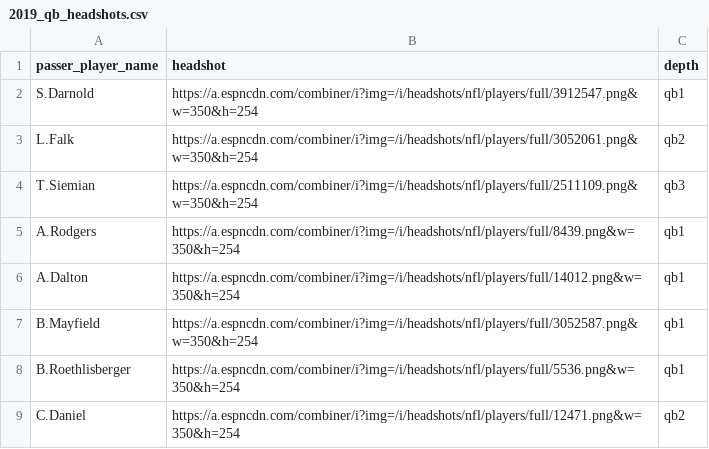
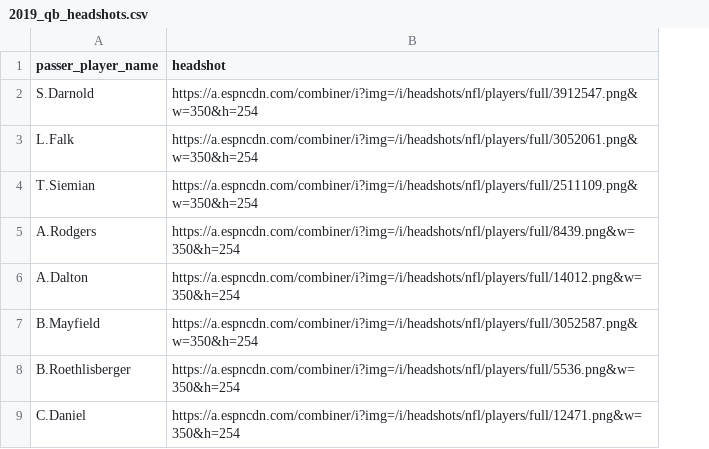
Before and after one commit to laurenkopac/NYJetsAnalytics, a CSV file: 2019_qb_headshots.csv, drawn as a sheet; only a part is shown; the diff names each change by its address in the sheet, - before the commit and + after, or states it on an @@ line.

Commit message:
Update 2019_qb_headshots.csv

```diff
--- a/2019_qb_headshots.csv
+++ b/2019_qb_headshots.csv
-column C (depth), rows 2-9: qb1 | qb2 | qb3 | qb1 | qb1 | qb1 | qb1 | qb2
```
